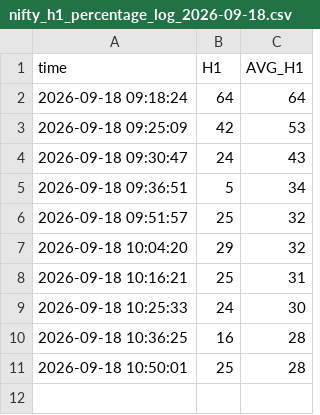
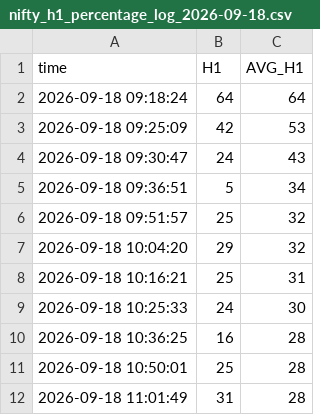
Before and after one commit to bigdatainterview18-cmyk/nifty50, a CSV file: docs/H1_avg/nifty_h1_percentage_log_2026-09-18.csv, drawn as a sheet; the diff names each change by its address in the sheet, - before the commit and + after, or states it on an @@ line.

```diff
--- a/docs/H1_avg/nifty_h1_percentage_log_2026-09-18.csv
+++ b/docs/H1_avg/nifty_h1_percentage_log_2026-09-18.csv
+row 12: 2026-09-18 11:01:49 | 31 | 28
```
Also changed, not shown: 1 other file.
